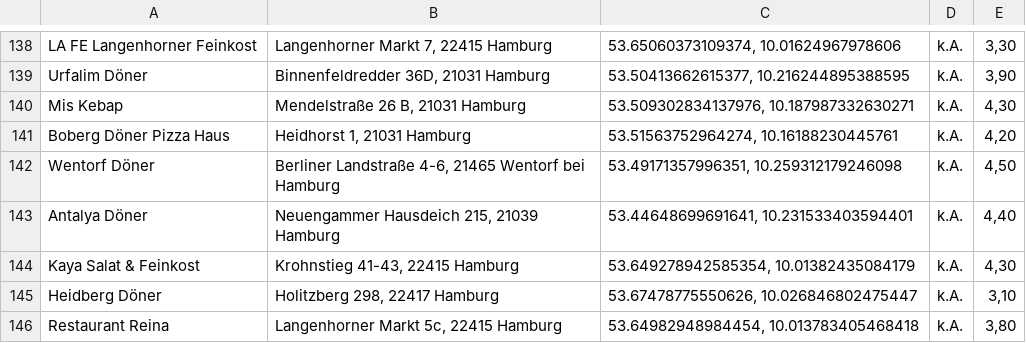
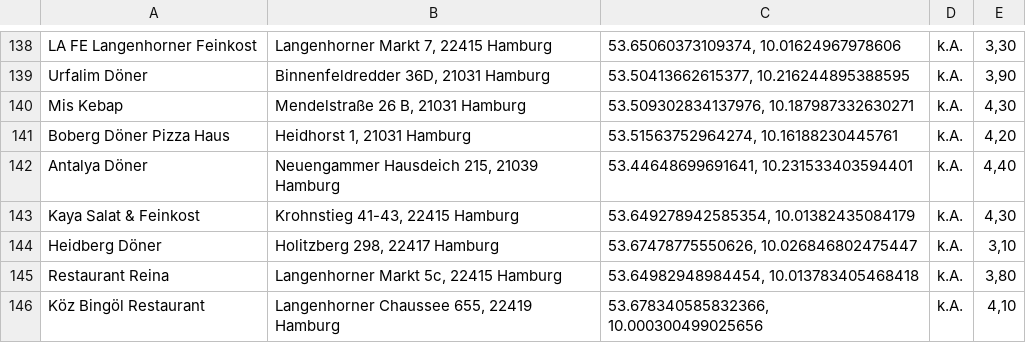
Before and after one commit to rex2go/doenerkarte-hamburg, a CSV file: export/export.csv, drawn as a sheet; only a part is shown, gaps mark what is left out; the shorter side is filled out with more unchanged rows; the diff names each change by its address in the sheet, - before the commit and + after, or states it on an @@ line.

Commit message:
Remove döner

```diff
--- a/export/export.csv
+++ b/export/export.csv
-row 142: Wentorf Döner | Berliner Landstraße 4-6, 21465 Wentorf bei Hamburg | 53.49171357996351, 10.259312179246098 | k.A. | 4,50
```
Also changed, not shown: 1 other file.
